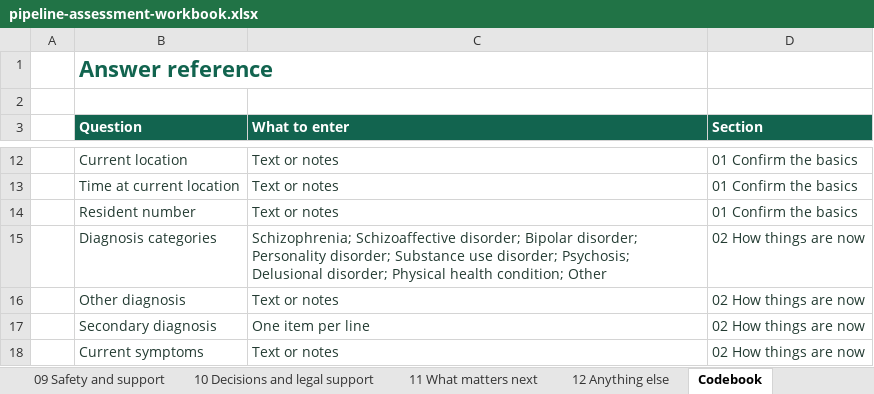
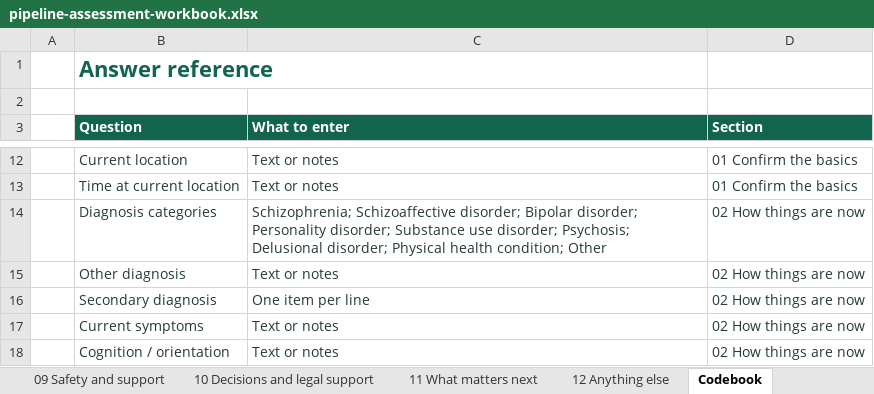
Before and after one commit to 3wilsoneric/pipeline-app, an Excel workbook: public/templates/pipeline-assessment-workbook.xlsx, sheet Codebook, drawn as a sheet; only a part is shown, gaps mark what is left out; the shorter side is filled out with more unchanged rows; values as stored, in another font and other column widths than the file's, no borders; the diff names each change by its address in the sheet, - before the commit and + after, or states it on an @@ line.

Commit message:
Keep resident numbers internal to records and workbook recovery

```diff
--- a/public/templates/pipeline-assessment-workbook.xlsx (sheet Codebook)
+++ b/public/templates/pipeline-assessment-workbook.xlsx (sheet Codebook)
-row 14:  | Resident number | Text or notes | 01 Confirm the basics
```
Also changed, not shown: sheet 01 Confirm the basics, hidden cells, 14 other files.
